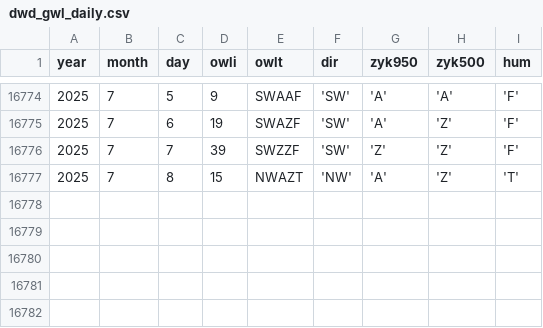
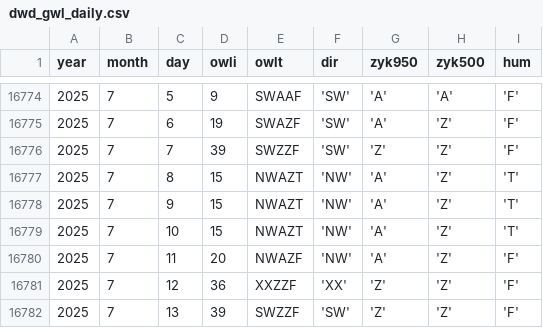
Before and after one commit to climdata/gwl, a CSV file: raw/dwd_gwl_daily.csv, drawn as a sheet; only a part is shown, gaps mark what is left out; the diff names each change by its address in the sheet, - before the commit and + after, or states it on an @@ line.

```diff
--- a/raw/dwd_gwl_daily.csv
+++ b/raw/dwd_gwl_daily.csv
+row 16778: 2025 | 7 | 9 | 15 | NWAZT | 'NW' | 'A' | 'Z' | 'T'
+row 16779: 2025 | 7 | 10 | 15 | NWAZT | 'NW' | 'A' | 'Z' | 'T'
+row 16780: 2025 | 7 | 11 | 20 | NWAZF | 'NW' | 'A' | 'Z' | 'F'
+row 16781: 2025 | 7 | 12 | 36 | XXZZF | 'XX' | 'Z' | 'Z' | 'F'
+row 16782: 2025 | 7 | 13 | 39 | SWZZF | 'SW' | 'Z' | 'Z' | 'F'
```
Also changed, not shown: 3 other files.
